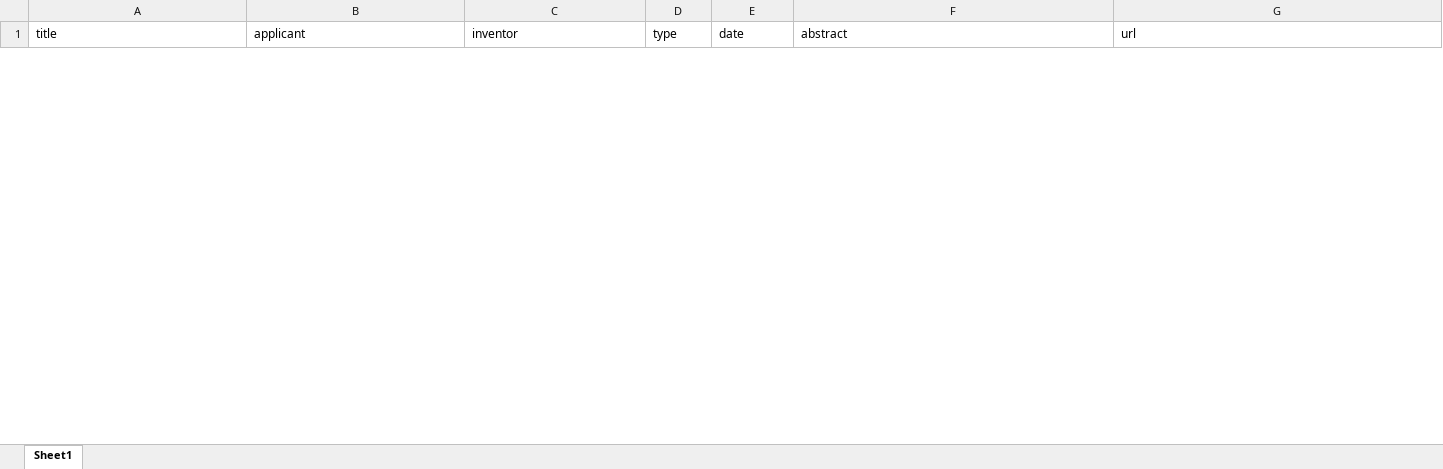
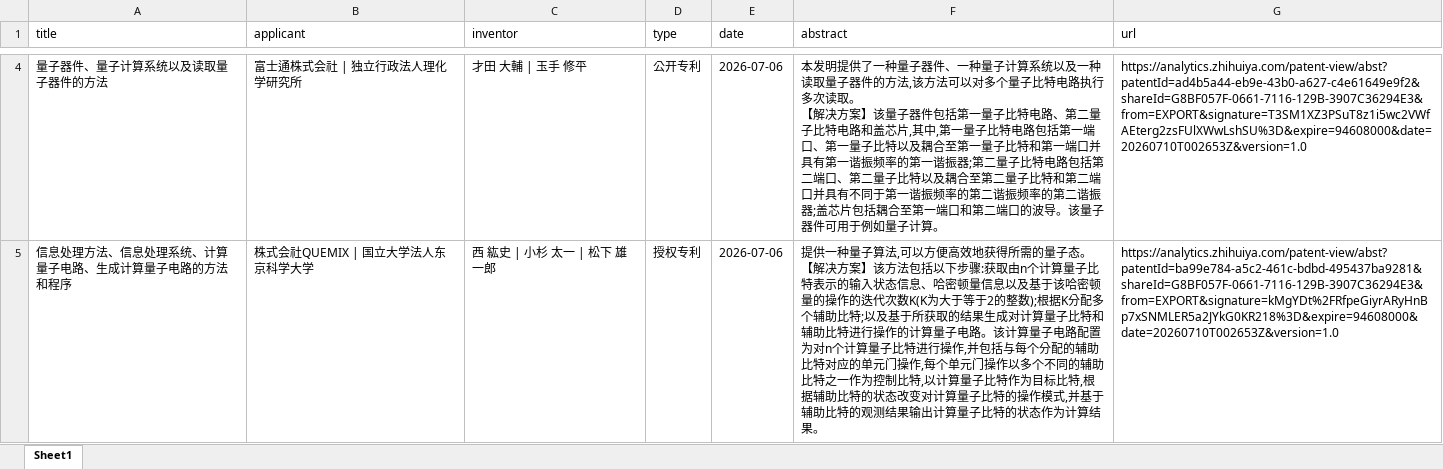
Before and after one commit to JZ407/quantum-intelligence-platform, an Excel workbook: weekly_temp/patents_超导量子测控技术.xlsx, sheet Sheet1, drawn as a sheet; only a part is shown, gaps mark what is left out; values as stored, in another font and other column widths than the file's, no borders; ↵ is a line break in a cell; the diff covers the shown part only; the diff names each change by its address in the sheet, - before the commit and + after, or states it on an @@ line.

```diff
--- a/weekly_temp/patents_超导量子测控技术.xlsx (sheet Sheet1)
+++ b/weekly_temp/patents_超导量子测控技术.xlsx (sheet Sheet1)
+row 4: 量子器件、量子计算系统以及读取量子器件的方法 | 富士通株式会社 | 独立行政法人理化学研究所 | 才田 大輔 | 玉手 修平 | 公开专利 | 2026-07-06 | 本发明提供了一种量子器件、一种量子计算系统以及一种读取量子器件的方法,该方法可以对多个量子比特电路执行多次读取。 ↵ 【解决方案】该量子器件包括第一量子比特电路、第二量子比特电路和盖芯片,其中,第一量子比特电路包括第一端口、第一量子比特以及耦合至第一量子比特和第一端口并具有第一谐振频率的第一谐振器;第二量子比特电路包括第二端口、第二量子比特以及耦合至第二量子比特和第二端口并具有不同于第一谐振频率的第二谐振频率的第二谐振器;盖芯片包括耦合至第一端口和第二端口的波导。该量子器件可用于例如量子计算。 | https://analytics.zhihuiya.com/patent-view/abst?patentId=ad4b5a44-eb9e-43b0-a627-c4e61649e9f2&shareId=G8BF057F-0661-7116-129B-3907C36294E3&from=EXPORT&signature=T3SM1XZ3PSuT8z1i5wc2VWfAEterg2zsFUlXWwLshSU%3D&expire=94608000&date=20260710T002653Z&version=1.0
+row 5: 信息处理方法、信息处理系统、计算量子电路、生成计算量子电路的方法和程序 | 株式会社QUEMIX | 国立大学法人东京科学大学 | 西 紘史 | 小杉 太一 | 松下 雄一郎 | 授权专利 | 2026-07-06 | 提供一种量子算法,可以方便高效地获得所需的量子态。 ↵ 【解决方案】该方法包括以下步骤:获取由n个计算量子比特表示的输入状态信息、哈密顿量信息以及基于该哈密顿量的操作的迭代次数K(K为大于等于2的整数);根据K分配多个辅助比特;以及基于所获取的结果生成对计算量子比特和辅助比特进行操作的计算量子电路。该计算量子电路配置为对n个计算量子比特进行操作,并包括与每个分配的辅助比特对应的单元门操作,每个单元门操作以多个不同的辅助比特之一作为控制比特,以计算量子比特作为目标比特,根据辅助比特的状态改变对计算量子比特的操作模式,并基于辅助比特的观测结果输出计算量子比特的状态作为计算结果。 | https://analytics.zhihuiya.com/patent-view/abst?patentId=ba99e784-a5c2-461c-bdbd-495437ba9281&shareId=G8BF057F-0661-7116-129B-3907C36294E3&from=EXPORT&signature=kMgYDt%2FRfpeGiyrARyHnBp7xSNMLER5a2JYkG0KR218%3D&expire=94608000&date=20260710T002653Z&version=1.0
```
Also changed, not shown: 4 added rows and 2 removed rows elsewhere in this sheet, weekly_temp/patents_低温环境系统.xlsx, weekly_temp/patents_量子科技长三角产业创新中心.xlsx, 6 other files.
